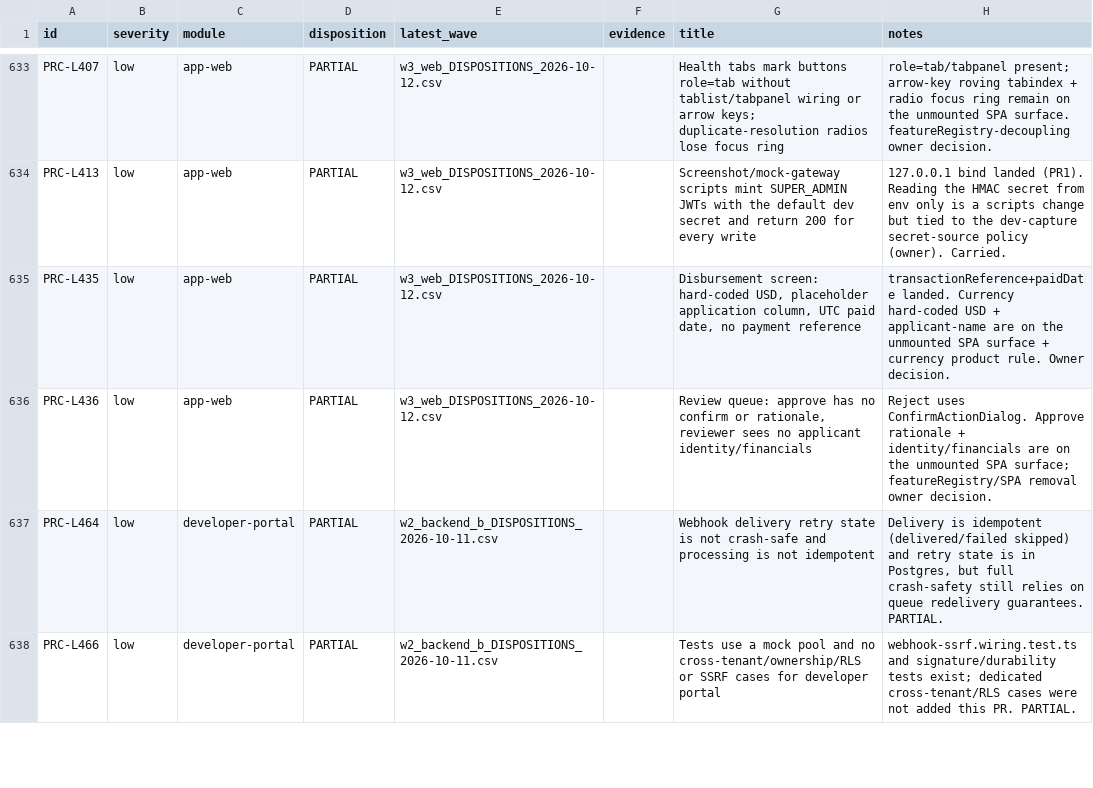
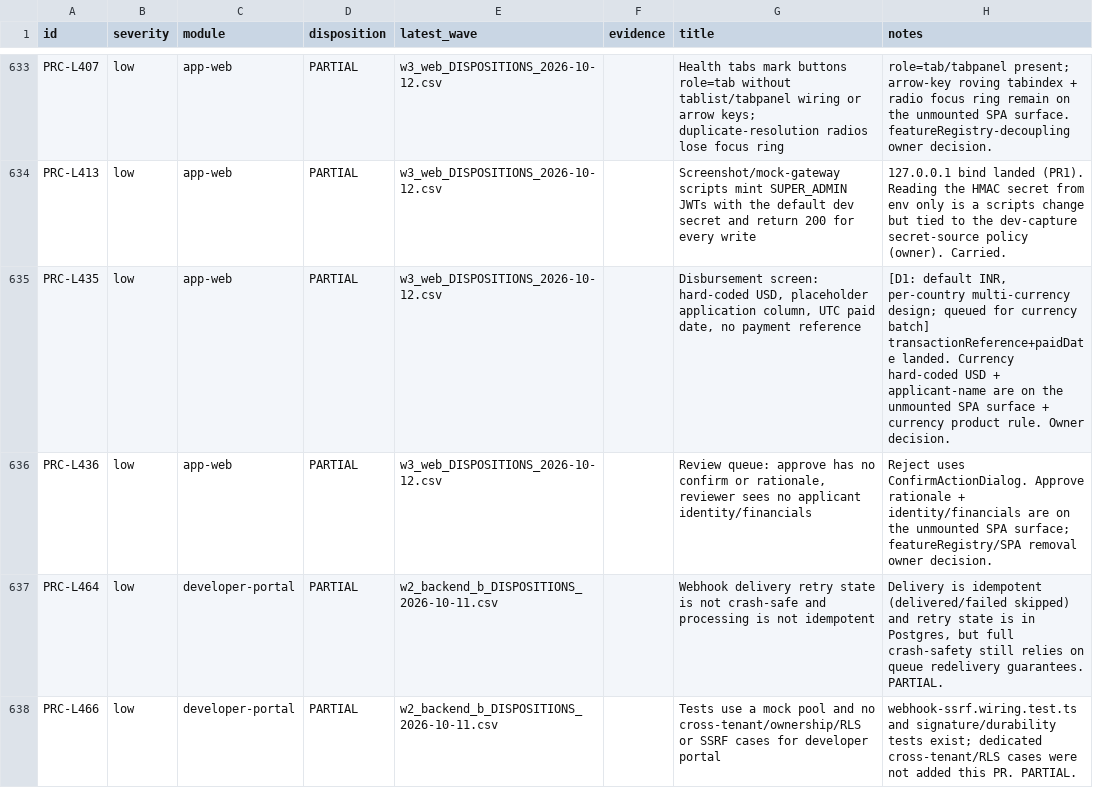
Before and after one commit to dbn1972/ProctiraErp, a CSV file: docs/audits/remediation/CANONICAL_LEDGER.csv, drawn as a sheet; only a part is shown, gaps mark what is left out; the diff covers the shown part only.

Commit message:
docs(audit): record Decision D1 (default INR, per-country multi-currency)
Owner decision on Group 1 (money/currency): default currency INR, integer minor
units + ISO-4217 code, multi-currency modelled per country (not per tenant),
only INR wired/seeded now. Annotates the 5 currency-closeable findings
(L059/L087/M349/M197/L435) as queued, and marks L291/M503/M246/M293 as NOT
closed by D1 (real blocker is PSP integration).

```diff
--- a/docs/audits/remediation/CANONICAL_LEDGER.csv
+++ b/docs/audits/remediation/CANONICAL_LEDGER.csv
@@ -634,3 +634,3 @@ PRC-L407,low,app-web,PARTIAL,w3_web_DISPOSITIONS_2026-10-12.csv,,Health tabs mar
 PRC-L413,low,app-web,PARTIAL,w3_web_DISPOSITIONS_2026-10-12.csv,,Screenshot/mock-gateway scripts mint SUPER_ADMIN JWTs with the default dev secret and return 200 for every write,127.0.0.1 bind landed (PR1). Reading the HMAC secret from env only is a scripts change but tied to the dev-capture secret-source policy (owner). Carried.
-PRC-L435,low,app-web,PARTIAL,w3_web_DISPOSITIONS_2026-10-12.csv,,"Disbursement screen: hard-coded USD, placeholder application column, UTC paid date, no payment reference",transactionReference+paidDate landed. Currency hard-coded USD + applicant-name are on the unmounted SPA surface + currency product rule. Owner decision.
+PRC-L435,low,app-web,PARTIAL,w3_web_DISPOSITIONS_2026-10-12.csv,,"Disbursement screen: hard-coded USD, placeholder application column, UTC paid date, no payment reference","[D1: default INR, per-country multi-currency design; queued for currency batch] transactionReference+paidDate landed. Currency hard-coded USD + applicant-name are on the unmounted SPA surface + currency product rule. Owner decision."
 PRC-L436,low,app-web,PARTIAL,w3_web_DISPOSITIONS_2026-10-12.csv,,"Review queue: approve has no confirm or rationale, reviewer sees no applicant identity/financials",Reject uses ConfirmActionDialog. Approve rationale + identity/financials are on the unmounted SPA surface; featureRegistry/SPA removal owner decision.
```
Also changed, not shown: 8 edited cells elsewhere in this file, 1 other file.
